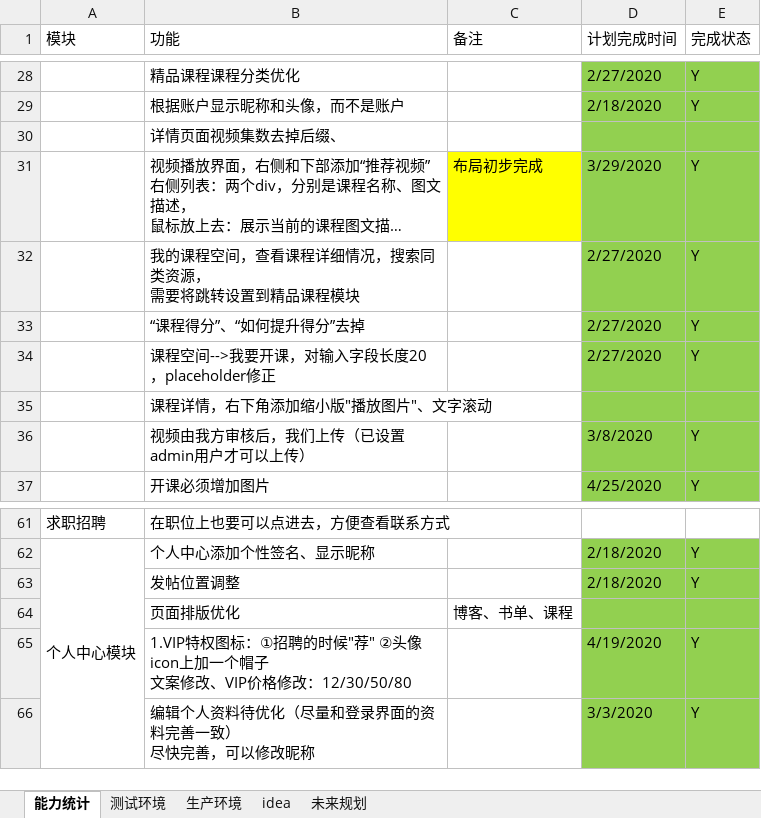
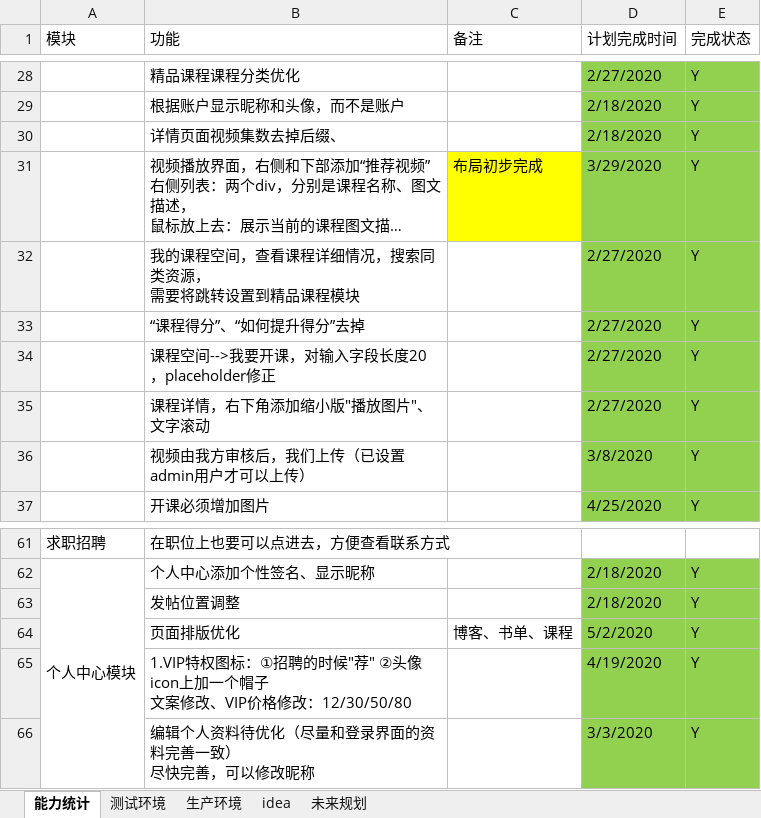
Before and after one commit to 389093982/isoft, an Excel workbook: isoft_doc/工作安排.xlsx, sheet 能力统计, drawn as a sheet; only a part is shown, gaps mark what is left out; long unchanged cells end in …; values as stored, in another font and other column widths than the file's, no borders; the diff names each change by its address in the sheet, - before the commit and + after, or states it on an @@ line.

```diff
--- a/isoft_doc/工作安排.xlsx (sheet 能力统计)
+++ b/isoft_doc/工作安排.xlsx (sheet 能力统计)
-D30 (计划完成时间): (empty)
+D30 (计划完成时间): 2/18/2020
-E30 (完成状态): (empty)
+E30 (完成状态): Y
-D35 (计划完成时间): (empty)
+D35 (计划完成时间): 2/27/2020
-E35 (完成状态): (empty)
+E35 (完成状态): Y
-D64 (计划完成时间): (empty)
+D64 (计划完成时间): 5/2/2020
-E64 (完成状态): (empty)
+E64 (完成状态): Y
```
Also changed, not shown: 7 other files.
